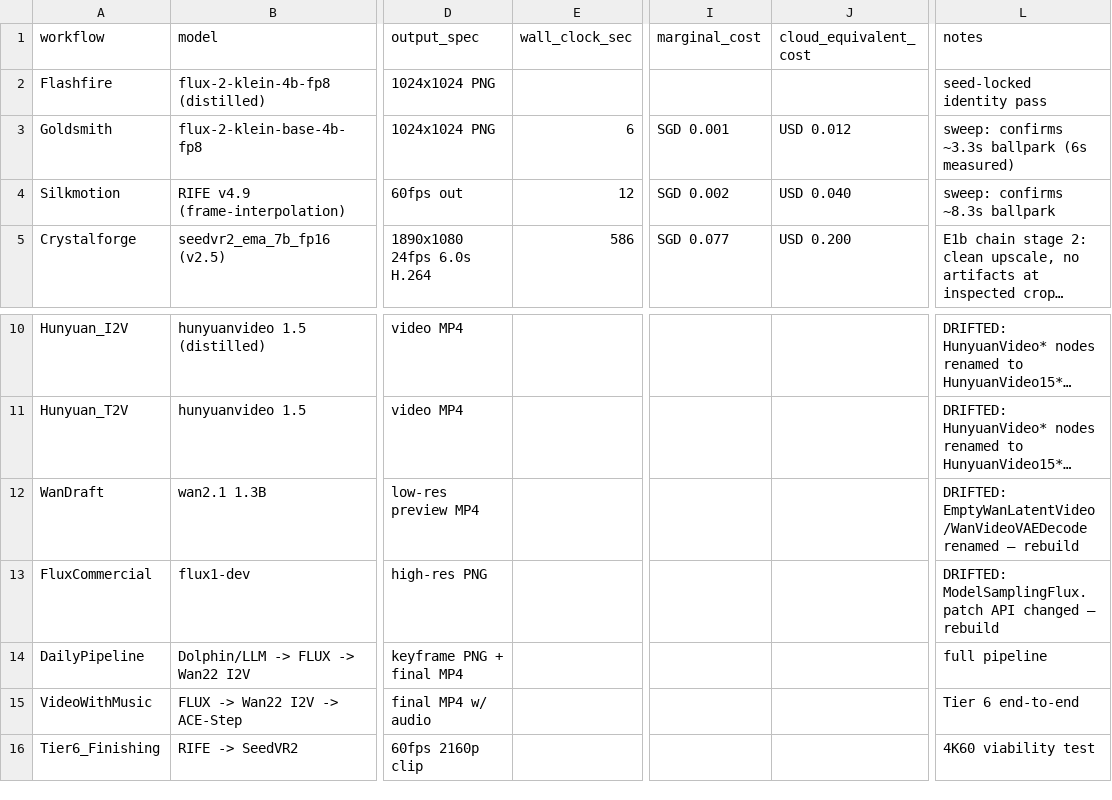
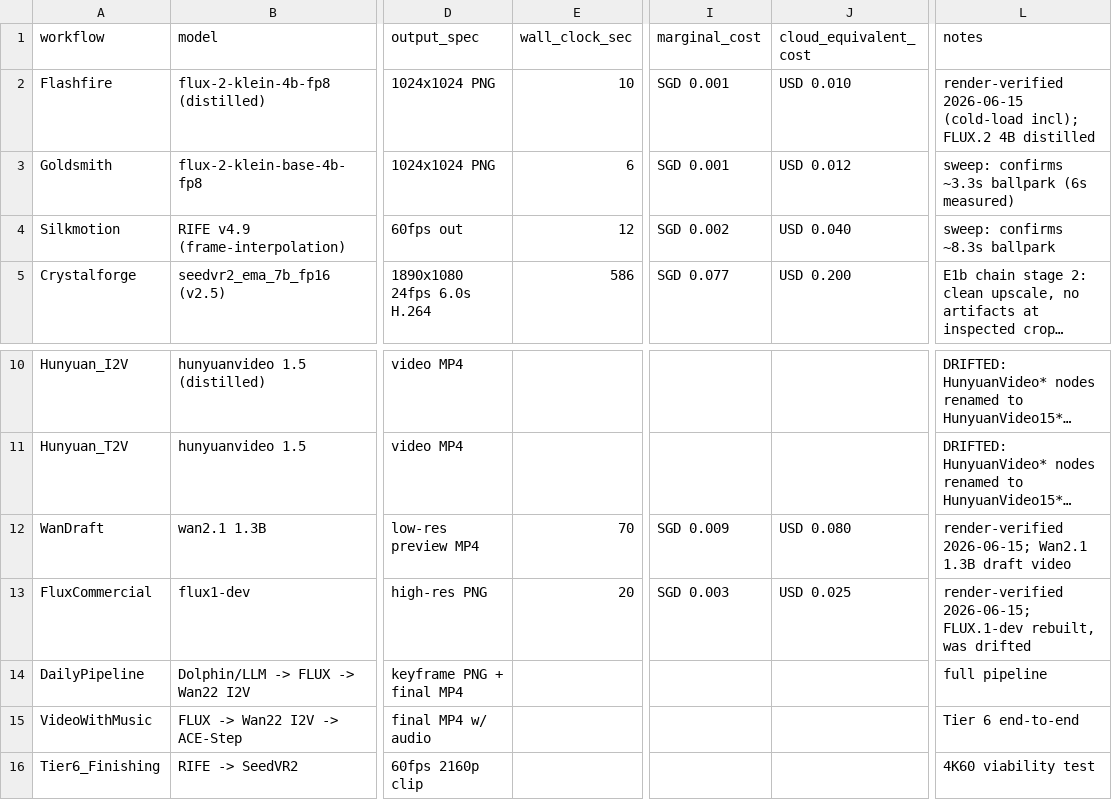
Before and after one commit to MushiSenpai/mushishi-creative-stack, a CSV file: benchmarks/benchmarks.csv, drawn as a sheet; only a part is shown, gaps mark what is left out; long unchanged cells end in …; the diff names each change by its address in the sheet, - before the commit and + after, or states it on an @@ line.

```diff
--- a/benchmarks/benchmarks.csv
+++ b/benchmarks/benchmarks.csv
-E2 (wall_clock_sec): (empty)
+E2 (wall_clock_sec): 10
-I2 (marginal_cost): (empty)
+I2 (marginal_cost): SGD 0.001
-J2 (cloud_equivalent_cost): (empty)
+J2 (cloud_equivalent_cost): USD 0.010
-L2 (notes): seed-locked identity pass
+L2 (notes): render-verified 2026-06-15 (cold-load incl); FLUX.2 4B distilled
-E12 (wall_clock_sec): (empty)
+E12 (wall_clock_sec): 70
-I12 (marginal_cost): (empty)
+I12 (marginal_cost): SGD 0.009
-J12 (cloud_equivalent_cost): (empty)
+J12 (cloud_equivalent_cost): USD 0.080
-L12 (notes): DRIFTED: EmptyWanLatentVideo/WanVideoVAEDecode renamed — rebuild
+L12 (notes): render-verified 2026-06-15; Wan2.1 1.3B draft video
-E13 (wall_clock_sec): (empty)
+E13 (wall_clock_sec): 20
-I13 (marginal_cost): (empty)
+I13 (marginal_cost): SGD 0.003
-J13 (cloud_equivalent_cost): (empty)
+J13 (cloud_equivalent_cost): USD 0.025
-L13 (notes): DRIFTED: ModelSamplingFlux.patch API changed — rebuild
+L13 (notes): render-verified 2026-06-15; FLUX.1-dev rebuilt, was drifted
```
